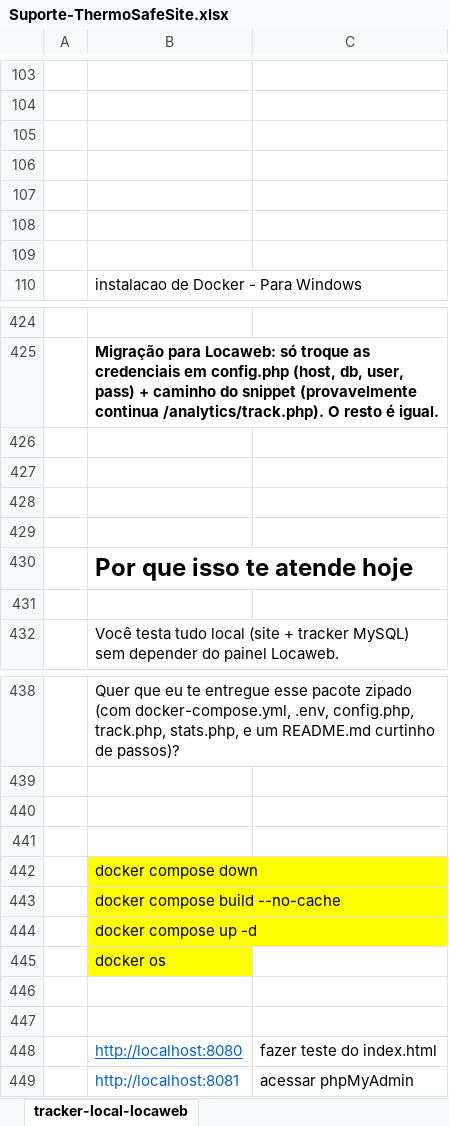
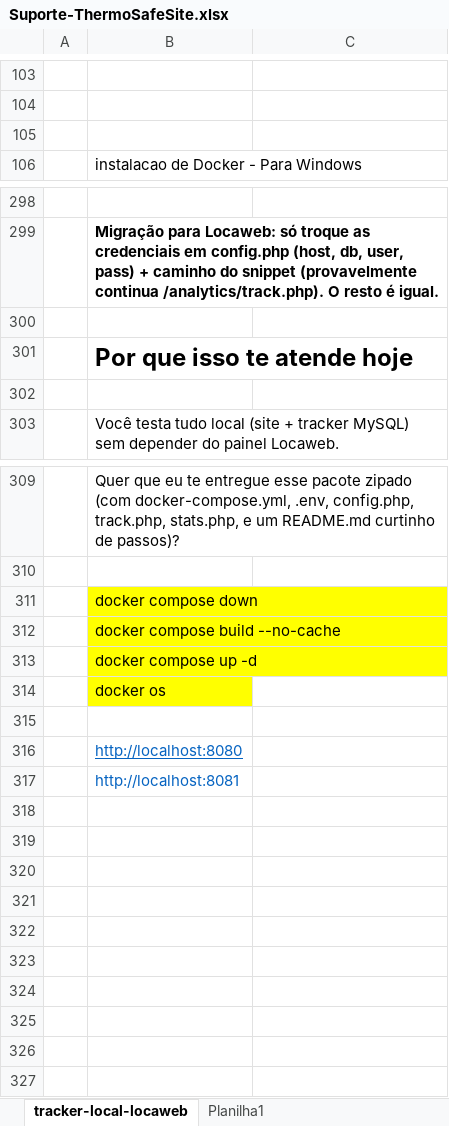
Before and after one commit to gioagostineli/ThermoSafe, an Excel workbook: Docto-Paulo/Suporte-ThermoSafeSite.xlsx, sheet tracker-local-locaweb, drawn as a sheet; only a part is shown, gaps mark what is left out; values as stored, in another font and other column widths than the file's, no borders; charts and pictures not drawn; removed rows and columns are numbered as before the commit, all else as after; the diff covers the shown part only; the diff names each change by its address in the sheet, - before the commit and + after, or states it on an @@ line.

Commit message:
como montar o tracker

```diff
--- a/Docto-Paulo/Suporte-ThermoSafeSite.xlsx (sheet tracker-local-locaweb)
+++ b/Docto-Paulo/Suporte-ThermoSafeSite.xlsx (sheet tracker-local-locaweb)
+sheet tab: Planilha1
-row 106: (empty)
-row 107: (empty)
-row 108: (empty)
-row 109: (empty)
-row 427: (empty)
-row 428: (empty)
-row 429: (empty)
-row 440: (empty)
-row 441: (empty)
-B316: (empty)
+B316: http://localhost:8080
-row 448:  | http://localhost:8080 | fazer teste do index.html
-C317: acessar phpMyAdmin
+C317: (empty)
```
Also changed, not shown: 122 removed rows elsewhere in this sheet, charts or pictures, 5 other files.
